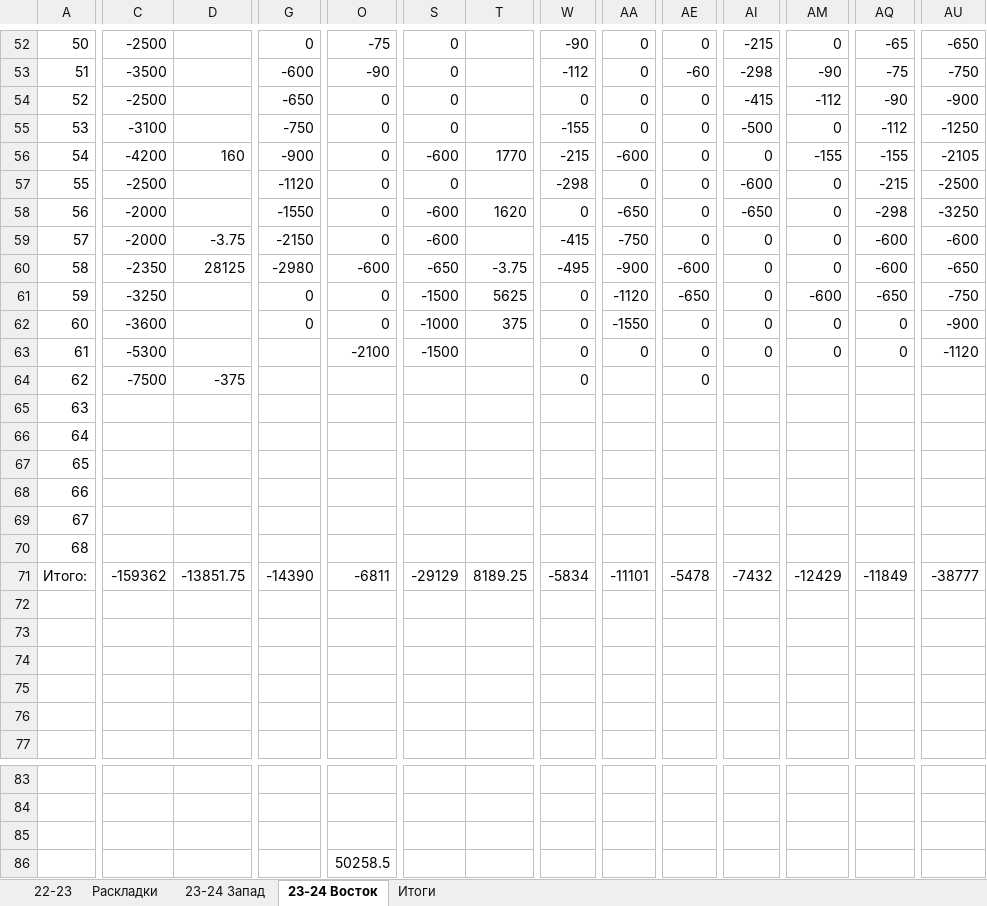
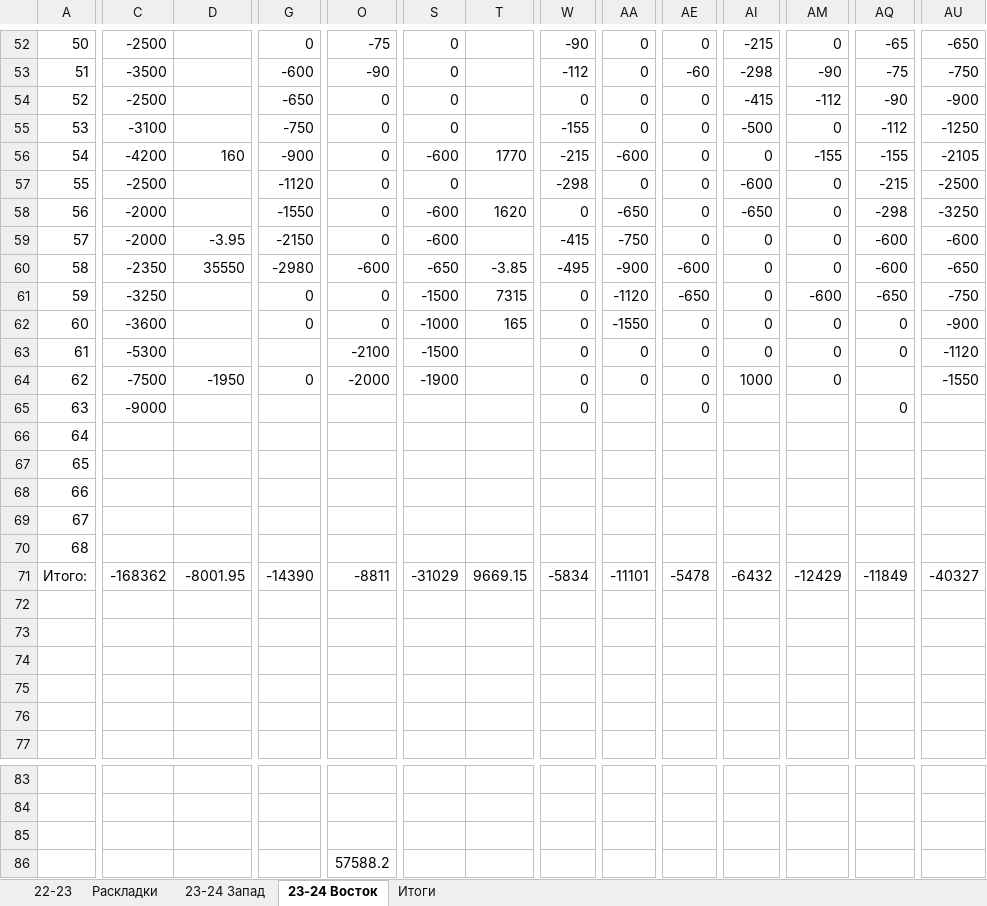
Before and after one commit to EugenySobyanin/Repository_1, an Excel workbook: Ставки/КХЛ 23-24.xlsx, sheet 23-24 Восток, drawn as a sheet; only a part is shown, gaps mark what is left out; values as stored, in another font and other column widths than the file's, no cell formats; the diff covers the shown part only; the diff names each change by its address in the sheet, - before the commit and + after, or states it on an @@ line.

Commit message:
Ставки и дз C++

```diff
--- a/Ставки/КХЛ 23-24.xlsx (sheet 23-24 Восток)
+++ b/Ставки/КХЛ 23-24.xlsx (sheet 23-24 Восток)
-D59: -3.75
+D59: -3.95
-D60: 28125
+D60: 35550
-T60: -3.75
+T60: -3.85
-T61: 5625
+T61: 7315
-T62: 375
+T62: 165
-D64: -375
+D64: -1950
-G64: (empty)
+G64: 0
-O64: (empty)
+O64: -2000
-S64: (empty)
+S64: -1900
-AA64: (empty)
+AA64: 0
-AI64: (empty)
+AI64: 1000
-AM64: (empty)
+AM64: 0
-AU64: (empty)
+AU64: -1550
-C65: (empty)
+C65: -9000
-W65: (empty)
+W65: 0
-AE65: (empty)
+AE65: 0
-AQ65: (empty)
+AQ65: 0
-C71: -159362
+C71: -168362
-D71: -13851.75
+D71: -8001.95
-O71: -6811
+O71: -8811
-S71: -29129
+S71: -31029
-T71: 8189.25
+T71: 9669.15
-AI71: -7432
+AI71: -6432
-AU71: -38777
+AU71: -40327
-O86: 50258.5
+O86: 57588.2
```
Also changed, not shown: 1 edited cell elsewhere in this sheet, sheet 23-24 Запад, cell formats, 5 other files.
